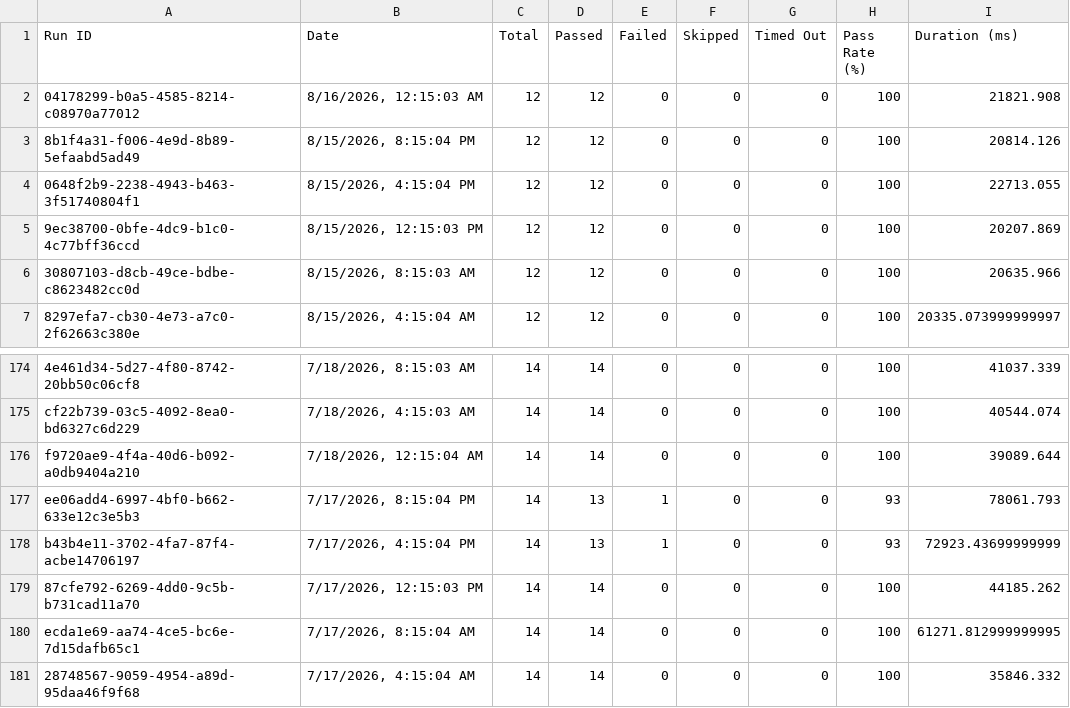
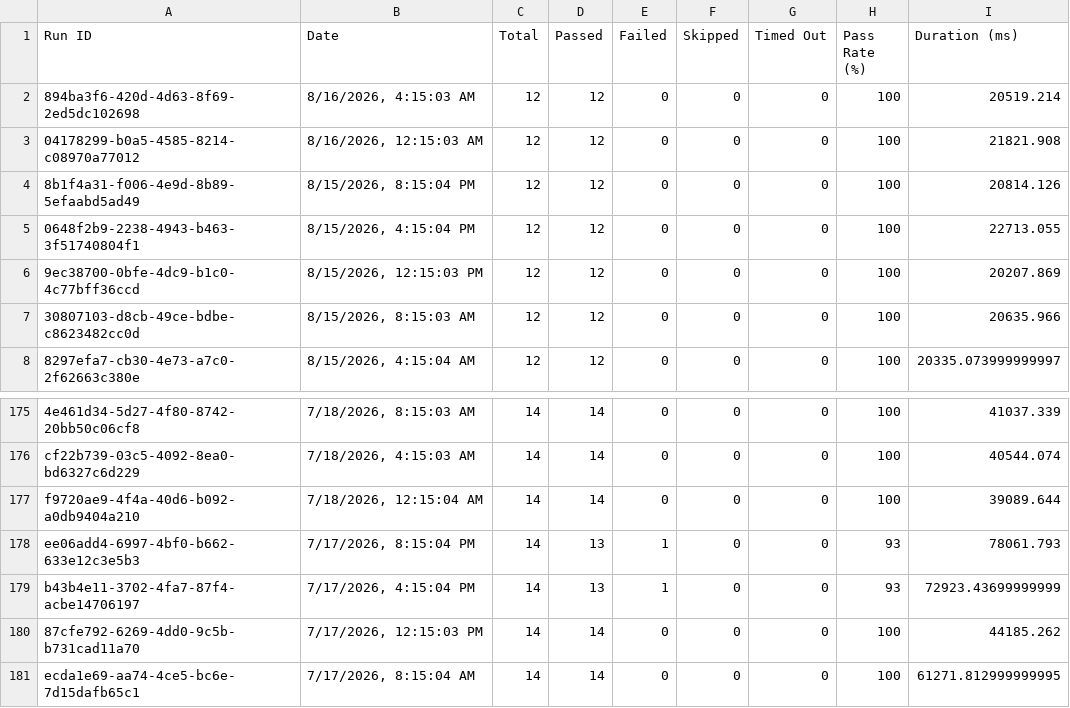
Before and after one commit to Shunyalabsai/asksam-automation, a CSV file: docs/exports/all-runs-summary.csv, drawn as a sheet; only a part is shown, gaps mark what is left out.

```diff
--- a/docs/exports/all-runs-summary.csv
+++ b/docs/exports/all-runs-summary.csv
@@ -1,2 +1,3 @@
 Run ID,Date,Total,Passed,Failed,Skipped,Timed Out,Pass Rate (%),Duration (ms)
+"894ba3f6-420d-4d63-8f69-2ed5dc102698","8/16/2026, 4:15:03 AM",12,12,0,0,0,100,20519.214
 "04178299-b0a5-4585-8214-c08970a77012","8/16/2026, 12:15:03 AM",12,12,0,0,0,100,21821.908
@@ -180,2 +181 @@ Run ID,Date,Total,Passed,Failed,Skipped,Timed Out,Pass Rate (%),Duration (ms)
 "ecda1e69-aa74-4ce5-bc6e-7d15dafb65c1","7/17/2026, 8:15:04 AM",14,14,0,0,0,100,61271.812999999995
-"28748567-9059-4954-a89d-95daa46f9f68","7/17/2026, 4:15:04 AM",14,14,0,0,0,100,35846.332
```
Also changed, not shown: docs/exports/current-run.csv, 14 other files.
